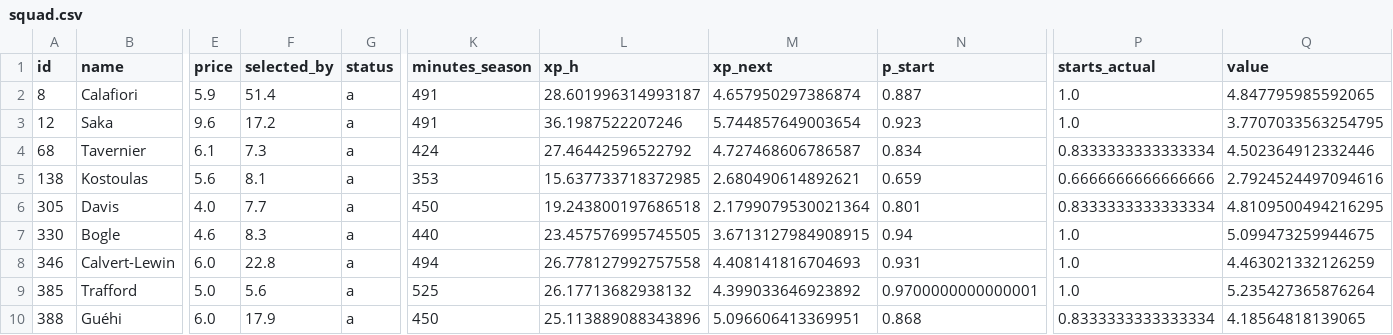
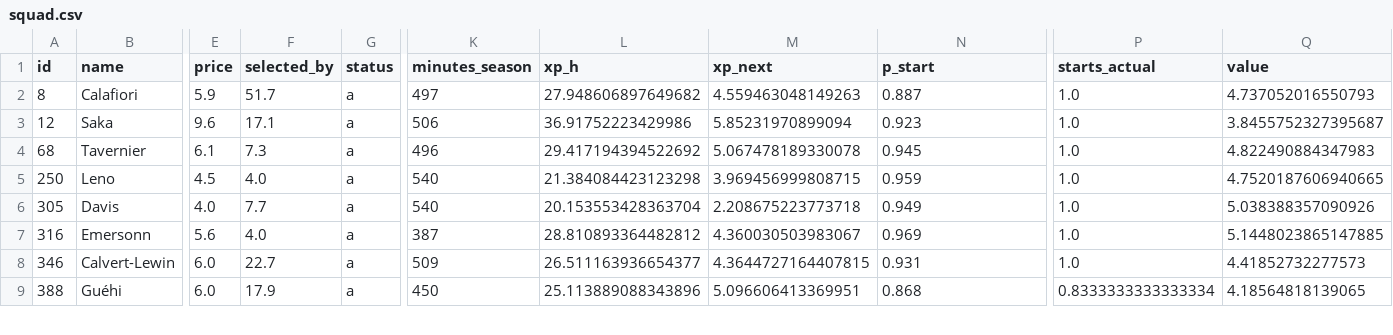
Before and after one commit to alexwijayapost/fpl, a CSV file: fpl-tools/out/squad.csv, drawn as a sheet; only a part is shown, gaps mark what is left out; removed rows and columns are numbered as before the commit, all else as after; rows hold the shown columns only; the diff covers the shown part only; the diff names each change by its address in the sheet, - before the commit and + after, or states it on an @@ line.

```diff
--- a/fpl-tools/out/squad.csv
+++ b/fpl-tools/out/squad.csv
-F2 (selected_by): 51.4
+F2 (selected_by): 51.7
-K2 (minutes_season): 491
+K2 (minutes_season): 497
-L2 (xp_h): 28.601996314993187
+L2 (xp_h): 27.948606897649682
-M2 (xp_next): 4.657950297386874
+M2 (xp_next): 4.559463048149263
-Q2 (value): 4.847795985592065
+Q2 (value): 4.737052016550793
-F3 (selected_by): 17.2
+F3 (selected_by): 17.1
-K3 (minutes_season): 491
+K3 (minutes_season): 506
-L3 (xp_h): 36.1987522207246
+L3 (xp_h): 36.91752223429986
-M3 (xp_next): 5.744857649003654
+M3 (xp_next): 5.85231970899094
-Q3 (value): 3.7707033563254795
+Q3 (value): 3.8455752327395687
-K4 (minutes_season): 424
+K4 (minutes_season): 496
-L4 (xp_h): 27.46442596522792
+L4 (xp_h): 29.417194394522692
-M4 (xp_next): 4.727468606786587
+M4 (xp_next): 5.067478189330078
-N4 (p_start): 0.834
+N4 (p_start): 0.945
-P4 (starts_actual): 0.8333333333333334
+P4 (starts_actual): 1.0
-Q4 (value): 4.502364912332446
+Q4 (value): 4.822490884347983
-row 5: 138 | Kostoulas | 5.6 | 8.1 | a | 353 | 15.637733718372985 | 2.680490614892621 | 0.659 | 0.6666666666666666 | 2.7924524497094616
+row 5: 250 | Leno | 4.5 | 4.0 | a | 540 | 21.384084423123298 | 3.969456999808715 | 0.959 | 1.0 | 4.7520187606940665
-K6 (minutes_season): 450
+K6 (minutes_season): 540
-L6 (xp_h): 19.243800197686518
+L6 (xp_h): 20.153553428363704
-M6 (xp_next): 2.1799079530021364
+M6 (xp_next): 2.208675223773718
-N6 (p_start): 0.801
+N6 (p_start): 0.949
-P6 (starts_actual): 0.8333333333333334
+P6 (starts_actual): 1.0
-Q6 (value): 4.8109500494216295
+Q6 (value): 5.038388357090926
-row 7: 330 | Bogle | 4.6 | 8.3 | a | 440 | 23.457576995745505 | 3.6713127984908915 | 0.94 | 1.0 | 5.099473259944675
+row 7: 316 | Emersonn | 5.6 | 4.0 | a | 387 | 28.810893364482812 | 4.360030503983067 | 0.969 | 1.0 | 5.1448023865147885
-F8 (selected_by): 22.8
+F8 (selected_by): 22.7
-K8 (minutes_season): 494
+K8 (minutes_season): 509
-L8 (xp_h): 26.778127992757558
+L8 (xp_h): 26.511163936654377
-M8 (xp_next): 4.408141816704693
+M8 (xp_next): 4.3644727164407815
-Q8 (value): 4.463021332126259
+Q8 (value): 4.41852732277573
-row 9: 385 | Trafford | 5.0 | 5.6 | a | 525 | 26.17713682938132 | 4.399033646923892 | 0.9700000000000001 | 1.0 | 5.235427365876264
```
Also changed, not shown: 1 added row and 36 edited cells elsewhere in this file, fpl-tools/out/projections_total.csv, 6 other files.
